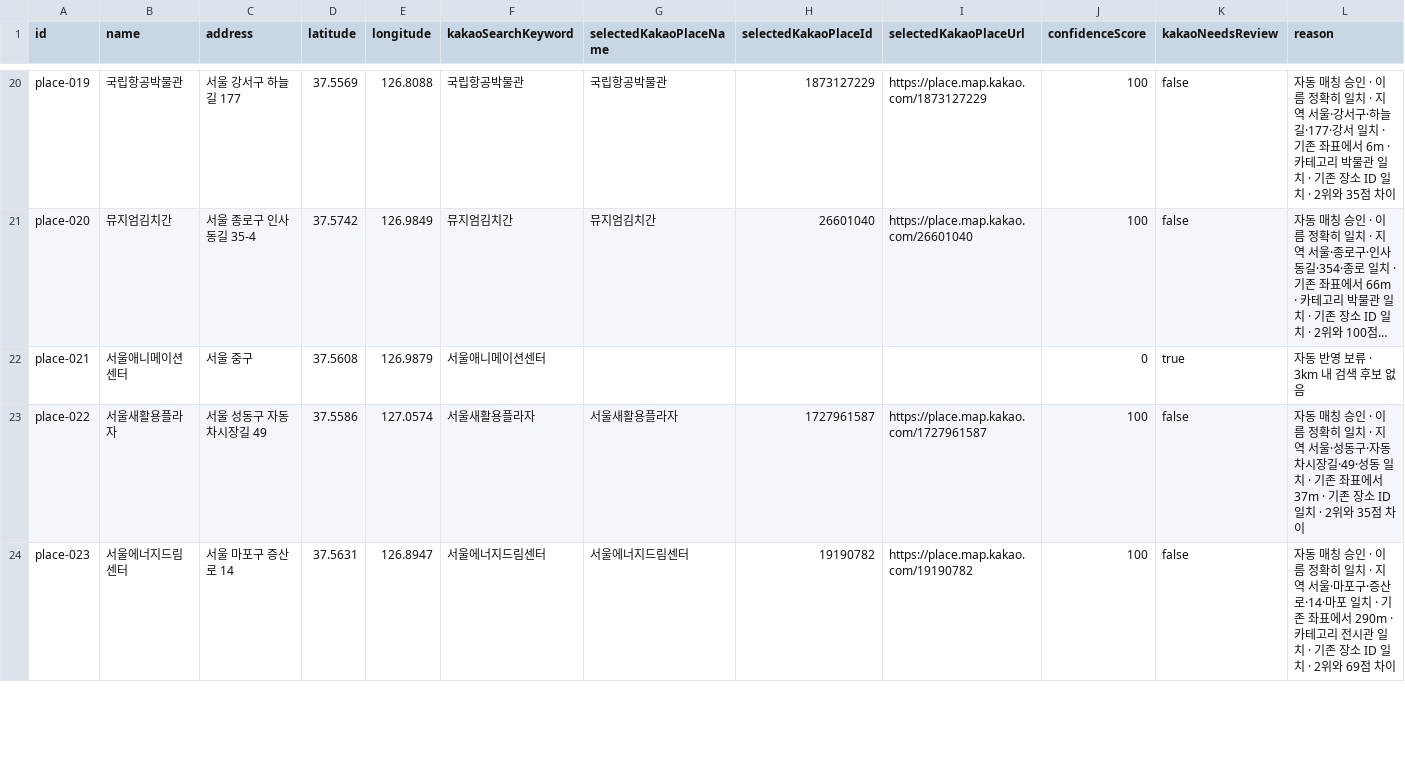
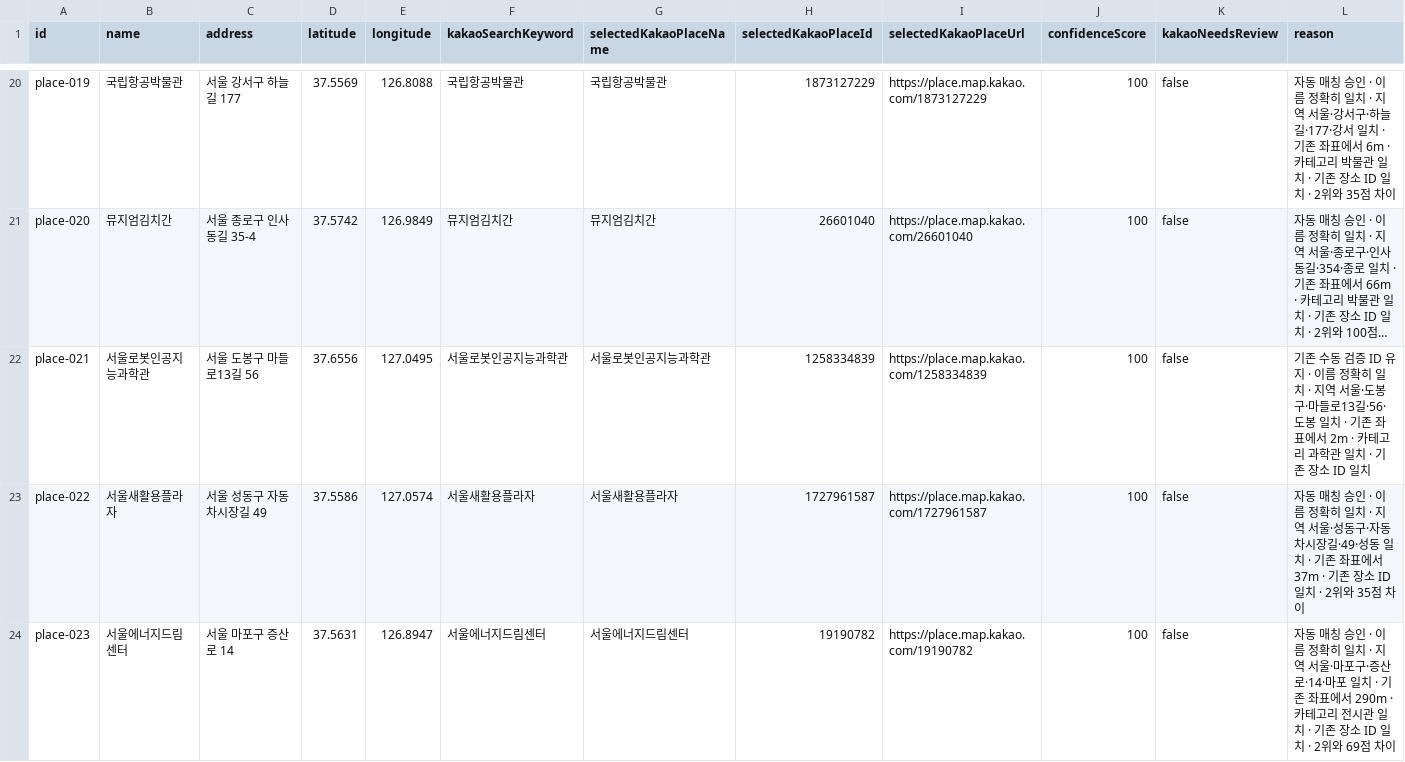
Before and after one commit to srsong-git/wherewego, a CSV file: kakao-place-audit.csv, drawn as a sheet; only a part is shown, gaps mark what is left out; long unchanged cells end in …; the diff covers the shown part only; the diff names each change by its address in the sheet, - before the commit and + after, or states it on an @@ line.

```diff
--- a/kakao-place-audit.csv
+++ b/kakao-place-audit.csv
-B22 (name): 서울애니메이션센터
+B22 (name): 서울로봇인공지능과학관
-C22 (address): 서울 중구
+C22 (address): 서울 도봉구 마들로13길 56
-D22 (latitude): 37.5608
+D22 (latitude): 37.6556
-E22 (longitude): 126.9879
+E22 (longitude): 127.0495
-F22 (kakaoSearchKeyword): 서울애니메이션센터
+F22 (kakaoSearchKeyword): 서울로봇인공지능과학관
-G22 (selectedKakaoPlaceName): (empty)
+G22 (selectedKakaoPlaceName): 서울로봇인공지능과학관
-H22 (selectedKakaoPlaceId): (empty)
+H22 (selectedKakaoPlaceId): 1258334839
-I22 (selectedKakaoPlaceUrl): (empty)
+I22 (selectedKakaoPlaceUrl): https://place.map.kakao.com/1258334839
-J22 (confidenceScore): 0
+J22 (confidenceScore): 100
-K22 (kakaoNeedsReview): true
+K22 (kakaoNeedsReview): false
-L22 (reason): 자동 반영 보류 · 3km 내 검색 후보 없음
+L22 (reason): 기존 수동 검증 ID 유지 · 이름 정확히 일치 · 지역 서울·도봉구·마들로13길·56·도봉 일치 · 기존 좌표에서 2m · 카테고리 과학관 일치 · 기존 장소 ID 일치
```
Also changed, not shown: 6 edited cells elsewhere in this file, 3 other files.
